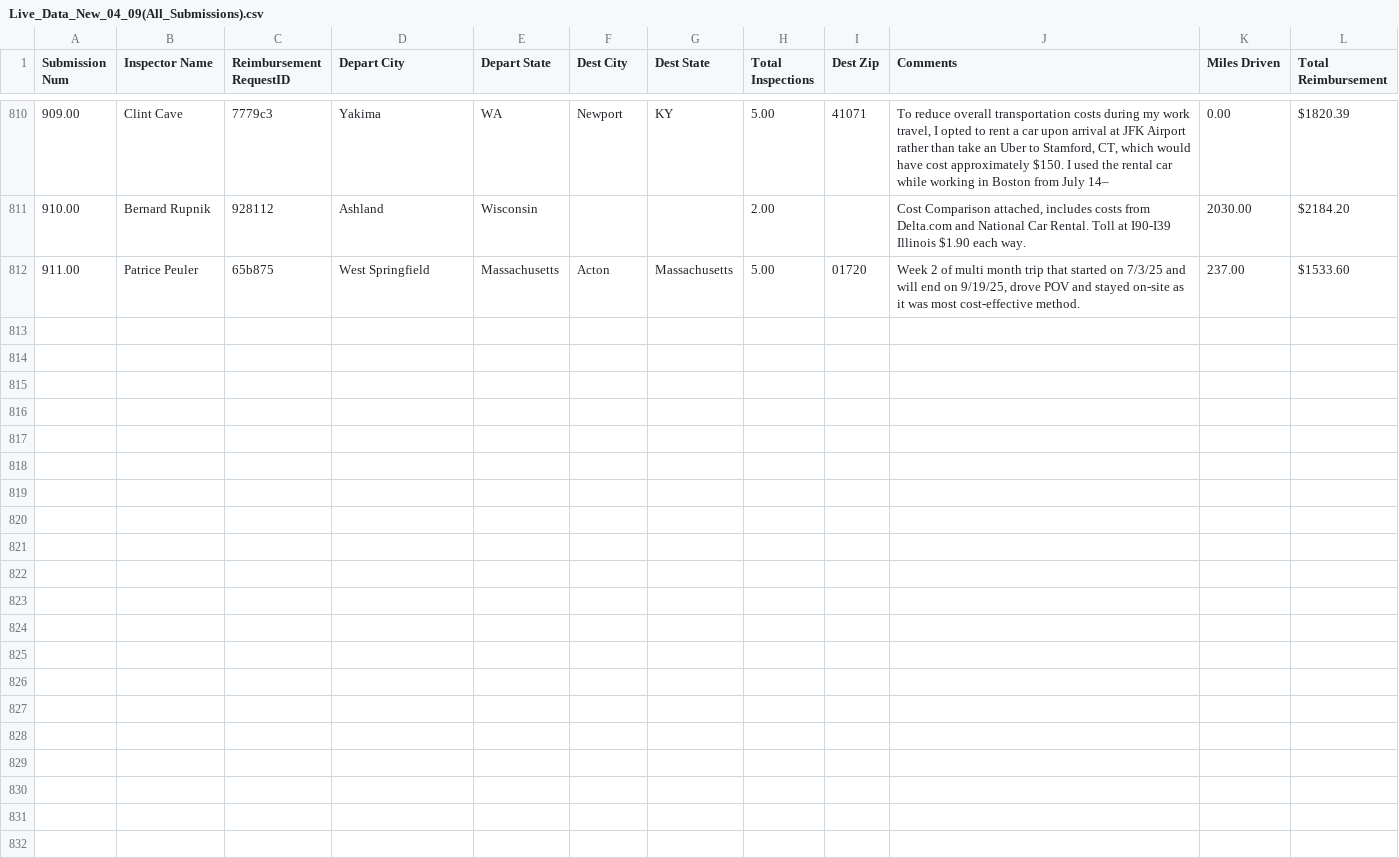
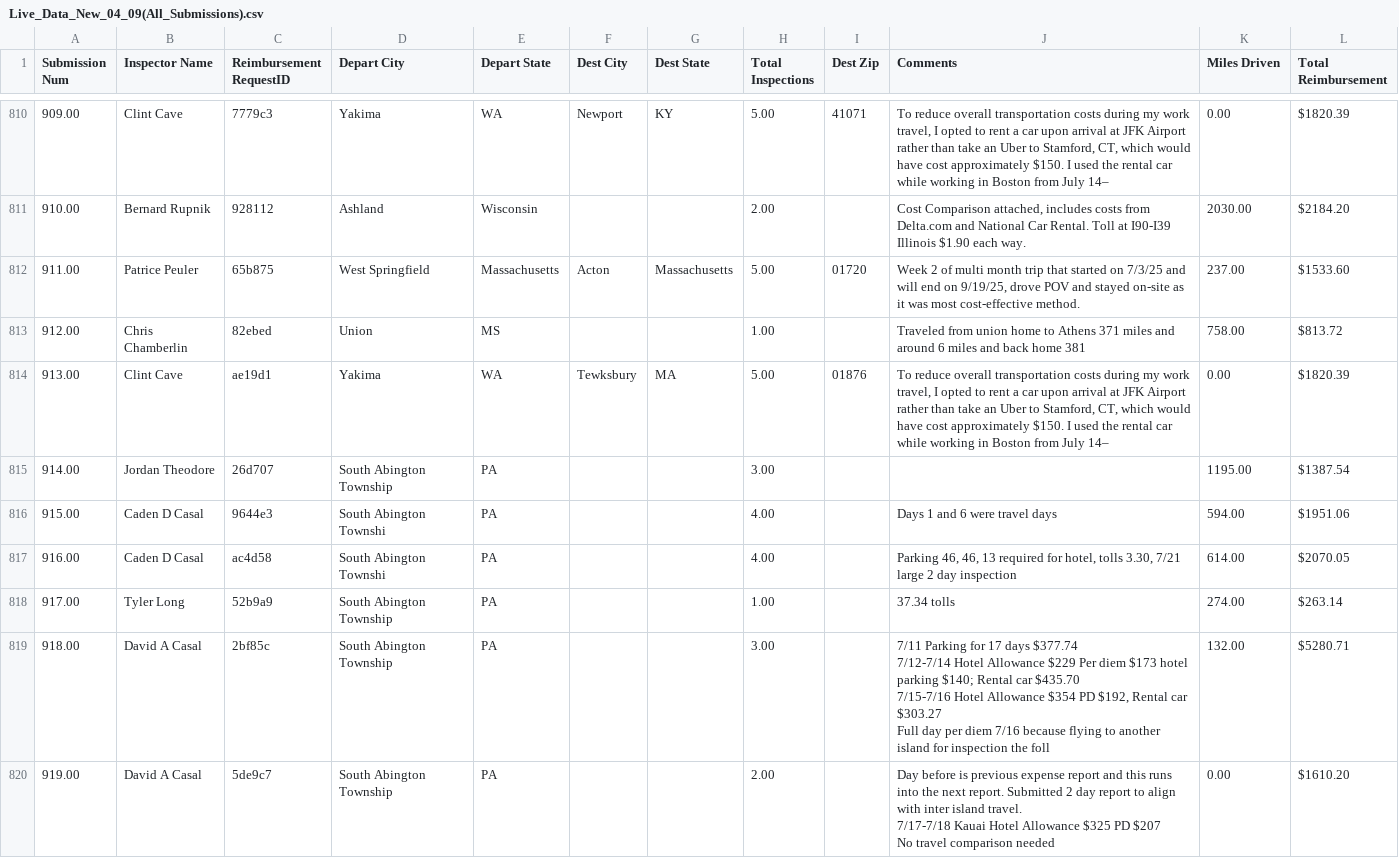
Before and after one commit to MalavikaKalani/Report-Automation-Tool, a CSV file: Live_Data_New_04_09(All_Submissions).csv, drawn as a sheet; only a part is shown, gaps mark what is left out; ↵ is a line break in a cell; the diff covers the shown part only; the diff names each change by its address in the sheet, - before the commit and + after, or states it on an @@ line.

```diff
--- a/Live_Data_New_04_09(All_Submissions).csv
+++ b/Live_Data_New_04_09(All_Submissions).csv
+row 813: 912.00 | Chris Chamberlin | 82ebed | Union | MS |  |  | 1.00 |  | Traveled from union home to Athens 371 miles and around 6 miles and back home 381 | 758.00 | $813.72
+row 814: 913.00 | Clint Cave | ae19d1 | Yakima | WA | Tewksbury | MA | 5.00 | 01876 | To reduce overall transportation costs during my work travel, I opted to rent a car upon arrival at JFK Airport rather than take an Uber to Stamford, CT, which would have cost approximately $150. I used the rental car while working in Boston from July 14– | 0.00 | $1820.39
+row 815: 914.00 | Jordan Theodore | 26d707 | South Abington Township | PA |  |  | 3.00 |  |  | 1195.00 | $1387.54
+row 816: 915.00 | Caden D Casal | 9644e3 | South Abington Townshi | PA |  |  | 4.00 |  | Days 1 and 6 were travel days | 594.00 | $1951.06
+row 817: 916.00 | Caden D Casal | ac4d58 | South Abington Townshi | PA |  |  | 4.00 |  | Parking 46, 46, 13 required for hotel, tolls 3.30, 7/21 large 2 day inspection | 614.00 | $2070.05
+row 818: 917.00 | Tyler Long | 52b9a9 | South Abington Township | PA |  |  | 1.00 |  | 37.34 tolls | 274.00 | $263.14
+row 819: 918.00 | David A Casal | 2bf85c | South Abington Township | PA |  |  | 3.00 |  | 7/11 Parking for 17 days $377.74 ↵ 7/12-7/14 Hotel Allowance $229 Per diem $173 hotel parking $140; Rental car $435.70 ↵ 7/15-7/16 Hotel Allowance $354 PD $192, Rental car $303.27 ↵ Full day per diem 7/16 because flying to another island for inspection the foll | 132.00 | $5280.71
+row 820: 919.00 | David A Casal | 5de9c7 | South Abington Township | PA |  |  | 2.00 |  | Day before is previous expense report and this runs into the next report. Submitted 2 day report to align with inter island travel. ↵ 7/17-7/18 Kauai Hotel Allowance $325 PD $207 ↵ No travel comparison needed | 0.00 | $1610.20
```
Also changed, not shown: 7 added rows and 1 moved row elsewhere in this file, Live_Data_New_04_09(Inspections).csv, Live_Data_New_04_09(Per Diem).csv, 2 other files.
